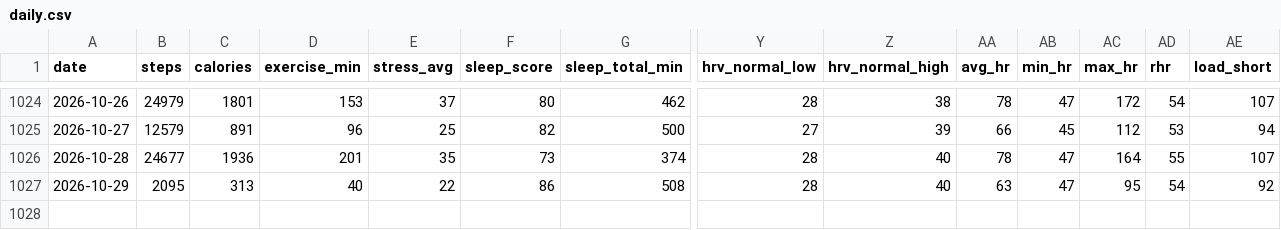
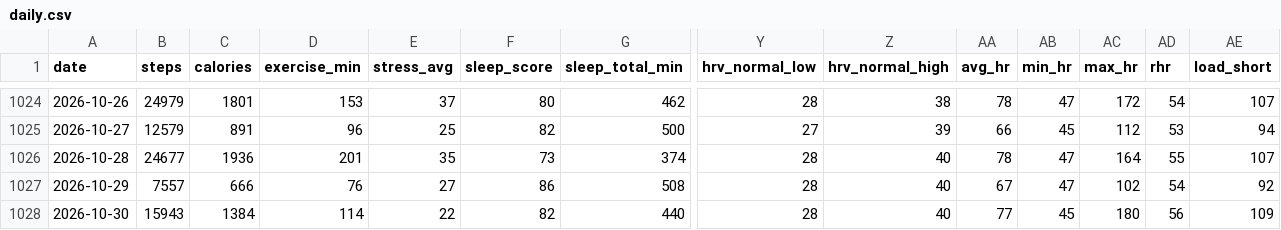
Before and after one commit to zhubao315/health, a CSV file: data/daily.csv, drawn as a sheet; only a part is shown, gaps mark what is left out; rows hold the shown columns only; the diff names each change by its address in the sheet, - before the commit and + after, or states it on an @@ line.

```diff
--- a/data/daily.csv
+++ b/data/daily.csv
-B1027 (steps): 2095
+B1027 (steps): 7557
-C1027 (calories): 313
+C1027 (calories): 666
-D1027 (exercise_min): 40
+D1027 (exercise_min): 76
-E1027 (stress_avg): 22
+E1027 (stress_avg): 27
-AA1027 (avg_hr): 63
+AA1027 (avg_hr): 67
-AC1027 (max_hr): 95
+AC1027 (max_hr): 102
+row 1028: 2026-10-30 | 15943 | 1384 | 114 | 22 | 82 | 440 | 28 | 40 | 77 | 45 | 180 | 56 | 109
```
Also changed, not shown: data/activities.csv, data/daily_health.csv, 14 other files.
